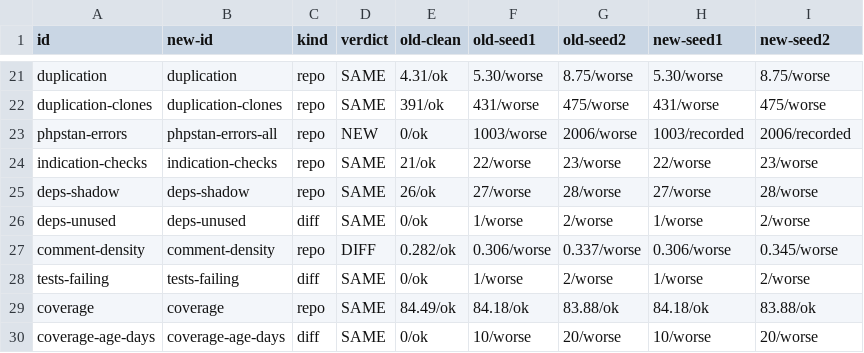
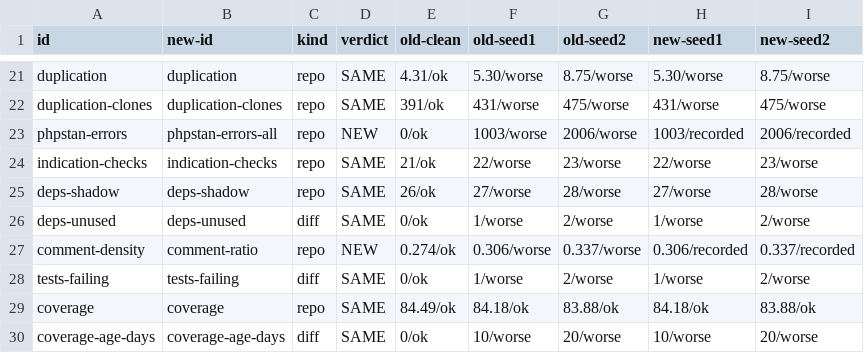
Before and after one commit to karoldabro/vault-quality-gates, a TSV file: migrations/recycling-api/parity.tsv, drawn as a sheet; only a part is shown, gaps mark what is left out.

```diff
--- a/migrations/recycling-api/parity.tsv
+++ b/migrations/recycling-api/parity.tsv
@@ -26,3 +26,3 @@ deps-shadow	deps-shadow	repo	SAME	26/ok	27/worse	28/worse	27/worse	28/worse
 deps-unused	deps-unused	diff	SAME	0/ok	1/worse	2/worse	1/worse	2/worse
-comment-density	comment-density	repo	DIFF	0.282/ok	0.306/worse	0.337/worse	0.306/worse	0.345/worse
+comment-density	comment-ratio	repo	NEW	0.274/ok	0.306/worse	0.337/worse	0.306/recorded	0.337/recorded
 tests-failing	tests-failing	diff	SAME	0/ok	1/worse	2/worse	1/worse	2/worse
```
Also changed, not shown: 2 other files.
